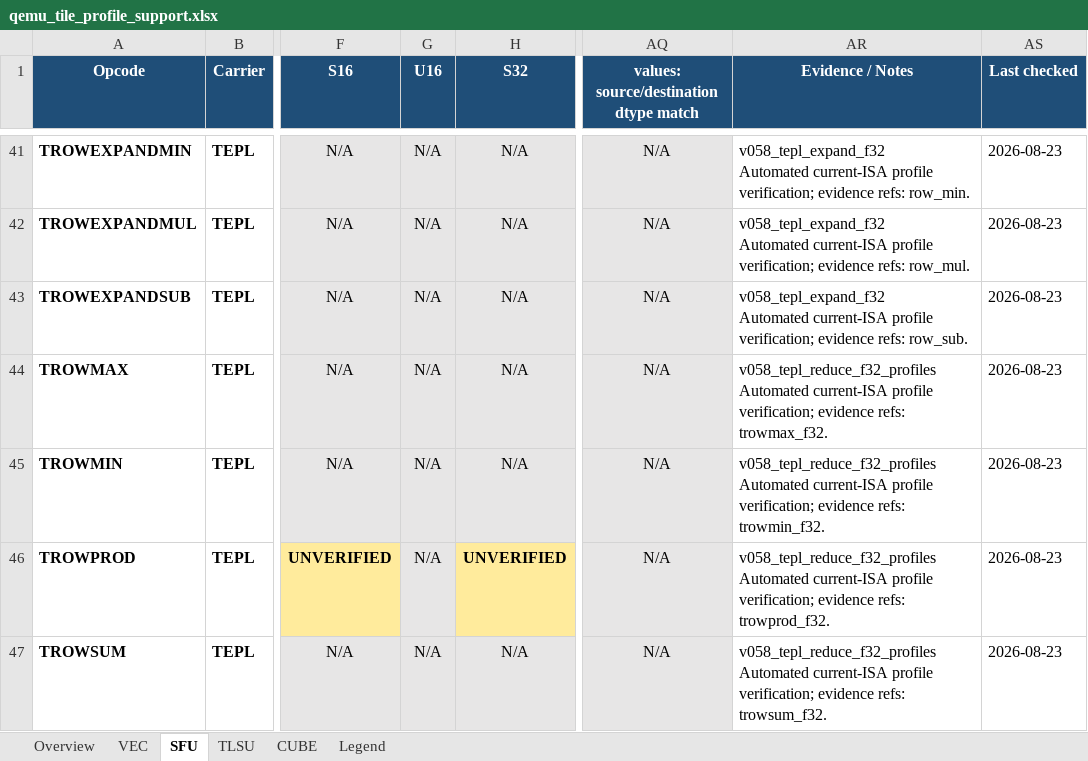
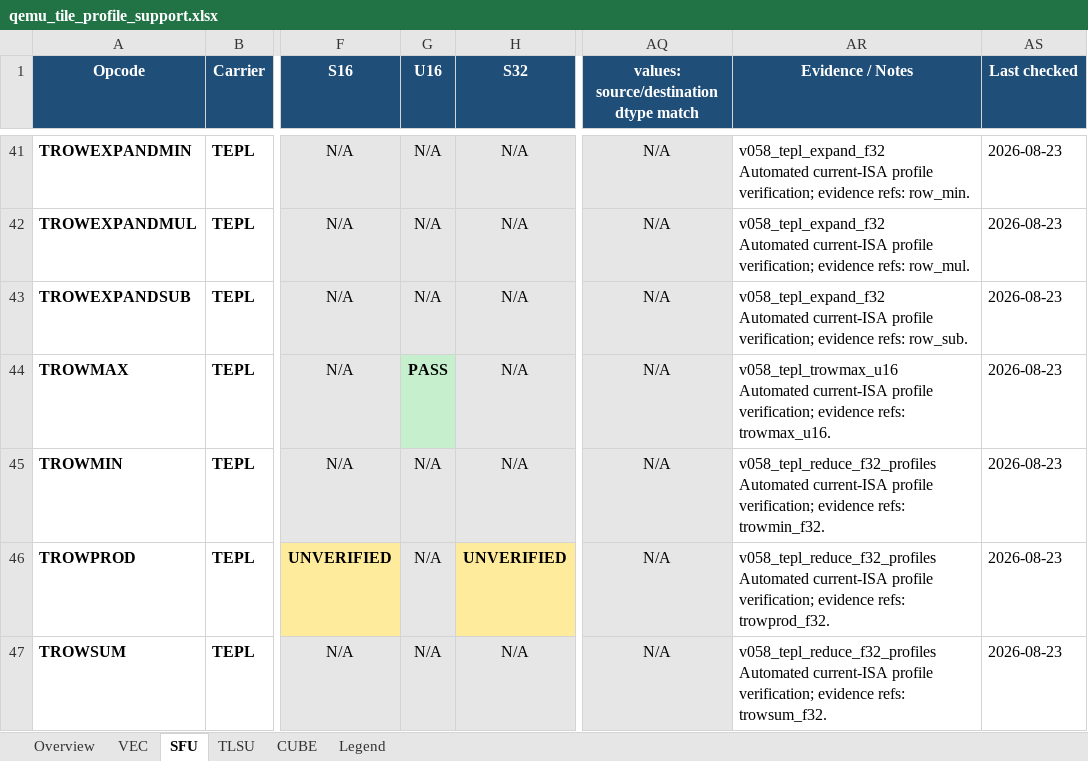
Before and after one commit to LinxISA/qemu, an Excel workbook: docs/linxisa/qemu_tile_profile_support.xlsx, sheet SFU, drawn as a sheet; only a part is shown, gaps mark what is left out; values as stored, in another font and other column widths than the file's, no borders; ↵ is a line break in a cell; the diff names each change by its address in the sheet, - before the commit and + after, or states it on an @@ line.

Commit message:
docs(qemu): refresh current profile matrix

```diff
--- a/docs/linxisa/qemu_tile_profile_support.xlsx (sheet SFU)
+++ b/docs/linxisa/qemu_tile_profile_support.xlsx (sheet SFU)
-G44 (U16): N/A
+G44 (U16): PASS
@@ G44 fill: #E7E6E6 → #C6EFCE, bold: off → on @@
-AR44 (Evidence / Notes): v058_tepl_reduce_f32_profiles ↵ Automated current-ISA profile verification; evidence refs: trowmax_f32.
+AR44 (Evidence / Notes): v058_tepl_trowmax_u16 ↵ Automated current-ISA profile verification; evidence refs: trowmax_u16.
```
Also changed, not shown: sheet Overview, sheet VEC.
